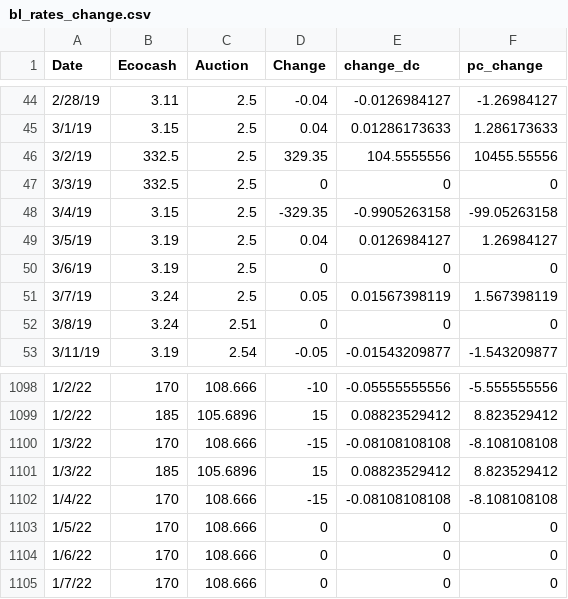
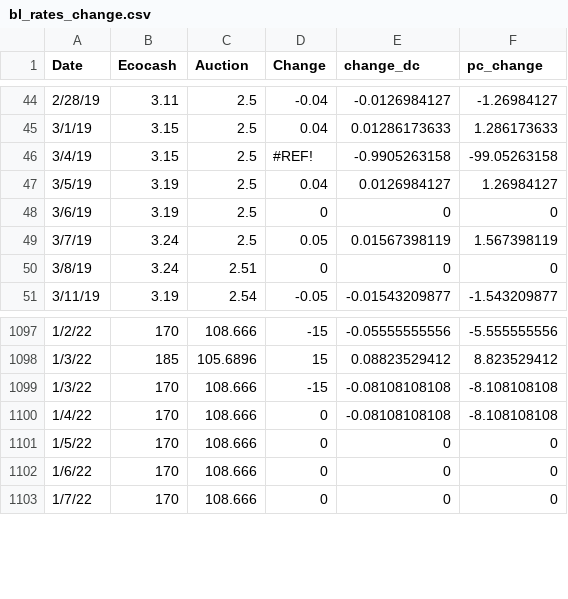
Before and after one commit to bennett-gpj/Zim-exchange-rates, a CSV file: bl_rates_change.csv, drawn as a sheet; only a part is shown, gaps mark what is left out; the diff covers the shown part only.

```diff
--- a/bl_rates_change.csv
+++ b/bl_rates_change.csv
@@ -45,5 +45,3 @@ Date,Ecocash,Auction,Change,change_dc,pc_change
 3/1/19,3.15,2.5,0.04,0.01286173633,1.286173633
-3/2/19,332.5,2.5,329.35,104.5555556,10455.55556
-3/3/19,332.5,2.5,0,0,0
-3/4/19,3.15,2.5,-329.35,-0.9905263158,-99.05263158
+3/4/19,3.15,2.5,#REF!,-0.9905263158,-99.05263158
 3/5/19,3.19,2.5,0.04,0.0126984127,1.26984127
@@ -1098,6 +1097,5 @@ Date,Ecocash,Auction,Change,change_dc,pc_change
-1/2/22,170,108.666,-10,-0.05555555556,-5.555555556
-1/2/22,185,105.6896,15,0.08823529412,8.823529412
+1/2/22,170,108.666,-15,-0.05555555556,-5.555555556
+1/3/22,185,105.6896,15,0.08823529412,8.823529412
 1/3/22,170,108.666,-15,-0.08108108108,-8.108108108
-1/3/22,185,105.6896,15,0.08823529412,8.823529412
-1/4/22,170,108.666,-15,-0.08108108108,-8.108108108
+1/4/22,170,108.666,0,-0.08108108108,-8.108108108
 1/5/22,170,108.666,0,0,0
```
Also changed, not shown: 5 added rows, 4 removed rows, 3 moved rows and 6 edited cells elsewhere in this file, 4 other files.
